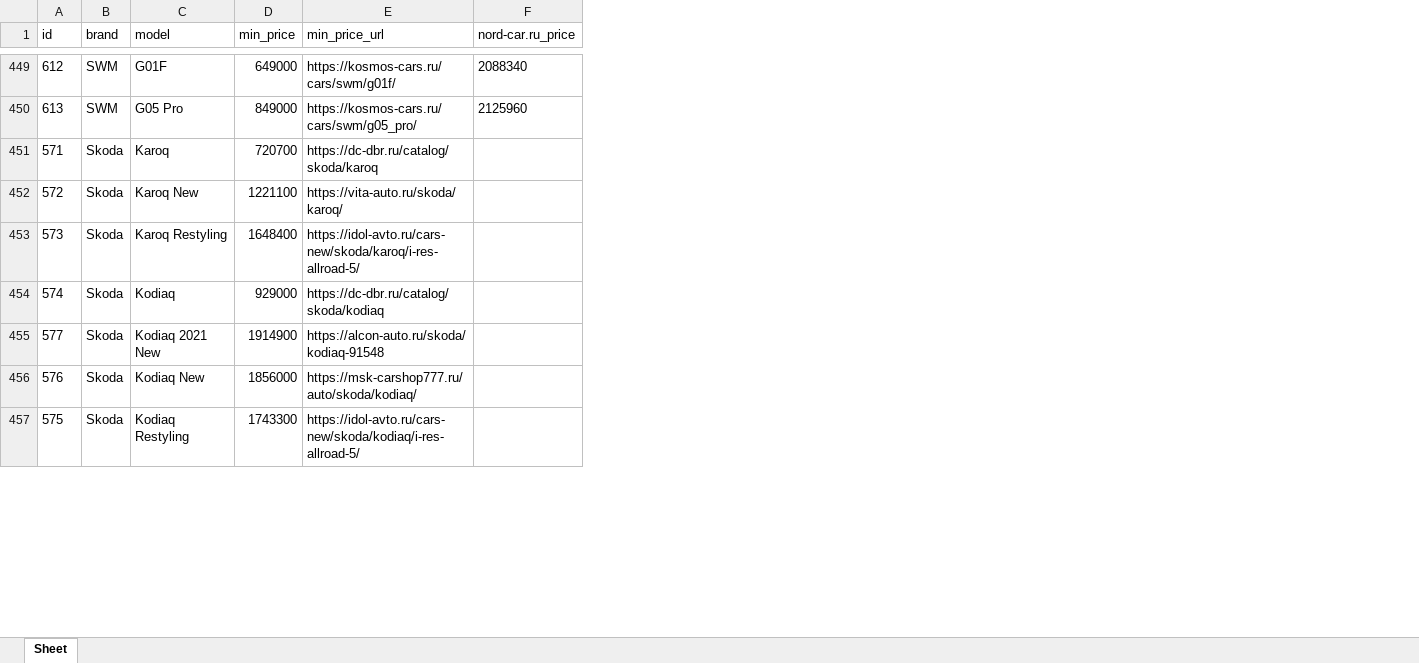
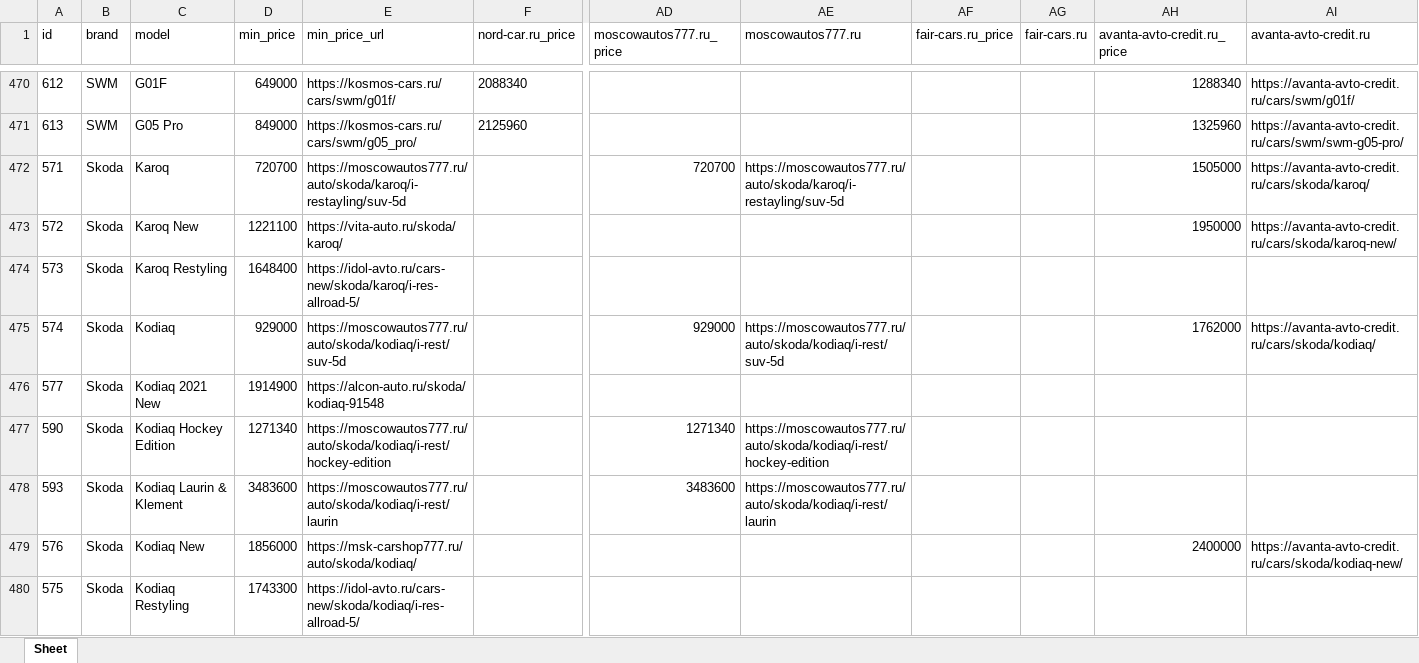
Before and after one commit to AlekseyNushtaev/AutoPars010824, an Excel workbook: xlsx/moscow.xlsx, sheet Sheet, drawn as a sheet; only a part is shown, gaps mark what is left out; values as stored, in another font and other column widths than the file's, no borders; addresses are those after the commit; rows hold the shown columns only; the diff covers the shown part only; the diff names each change by its address in the sheet, - before the commit and + after, or states it on an @@ line.

```diff
--- a/xlsx/moscow.xlsx (sheet Sheet)
+++ b/xlsx/moscow.xlsx (sheet Sheet)
+column AD (moscowautos777.ru_price), rows 472-475: 720700 |  |  | 929000
+column AE (moscowautos777.ru), rows 472-475: https://moscowautos777.ru/auto/skoda/karoq/i-restayling/suv-5d |  |  | https://moscowautos777.ru/auto/skoda/kodiaq/i-rest/suv-5d
+column AF (fair-cars.ru_price), empty
+column AG (fair-cars.ru), empty
+column AH (avanta-avto-credit.ru_price), rows 470-475: 1288340 | 1325960 | 1505000 | 1950000 |  | 1762000; row 479: 2400000
+column AI (avanta-avto-credit.ru), rows 470-475: https://avanta-avto-credit.ru/cars/swm/g01f/ | https://avanta-avto-credit.ru/cars/swm/swm-g05-pro/ | https://avanta-avto-credit.ru/cars/skoda/karoq/ | https://avanta-avto-credit.ru/cars/skoda/karoq-new/ |  | https://avanta-avto-credit.ru/cars/skoda/kodiaq/; row 479: https://avanta-avto-credit.ru/cars/skoda/kodiaq-new/
-E472 (min_price_url): https://dc-dbr.ru/catalog/skoda/karoq
+E472 (min_price_url): https://moscowautos777.ru/auto/skoda/karoq/i-restayling/suv-5d
-E475 (min_price_url): https://dc-dbr.ru/catalog/skoda/kodiaq
+E475 (min_price_url): https://moscowautos777.ru/auto/skoda/kodiaq/i-rest/suv-5d
+row 477: 590 | Skoda | Kodiaq Hockey Edition | 1271340 | https://moscowautos777.ru/auto/skoda/kodiaq/i-rest/hockey-edition |  | 1271340 | https://moscowautos777.ru/auto/skoda/kodiaq/i-rest/hockey-edition
+row 478: 593 | Skoda | Kodiaq Laurin & Klement | 3483600 | https://moscowautos777.ru/auto/skoda/kodiaq/i-rest/laurin |  | 3483600 | https://moscowautos777.ru/auto/skoda/kodiaq/i-rest/laurin
```
Also changed, not shown: 35 added rows and 314 edited cells elsewhere in this sheet, xlsx/cheboksari.xlsx, xlsx/chelyabinsk.xlsx, 33 other files.
